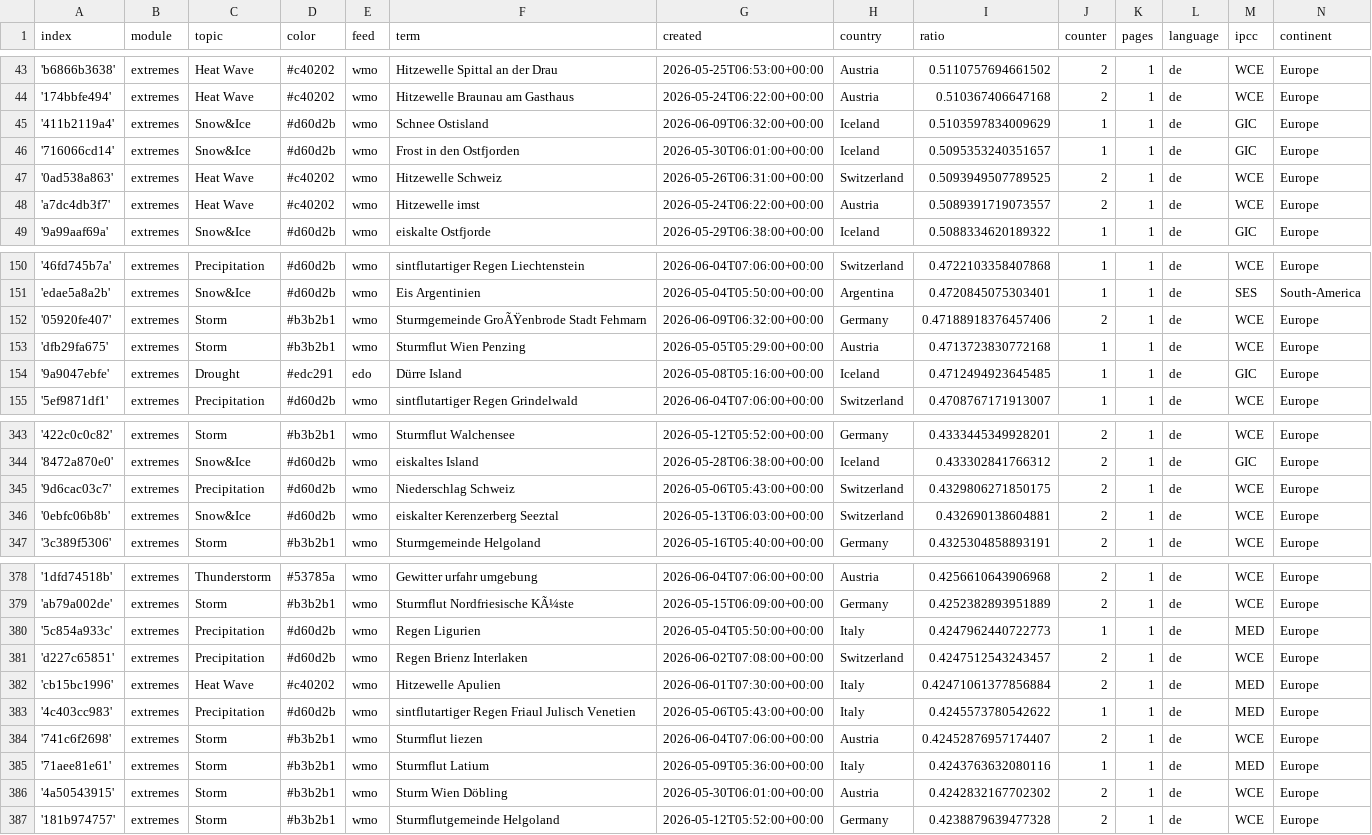
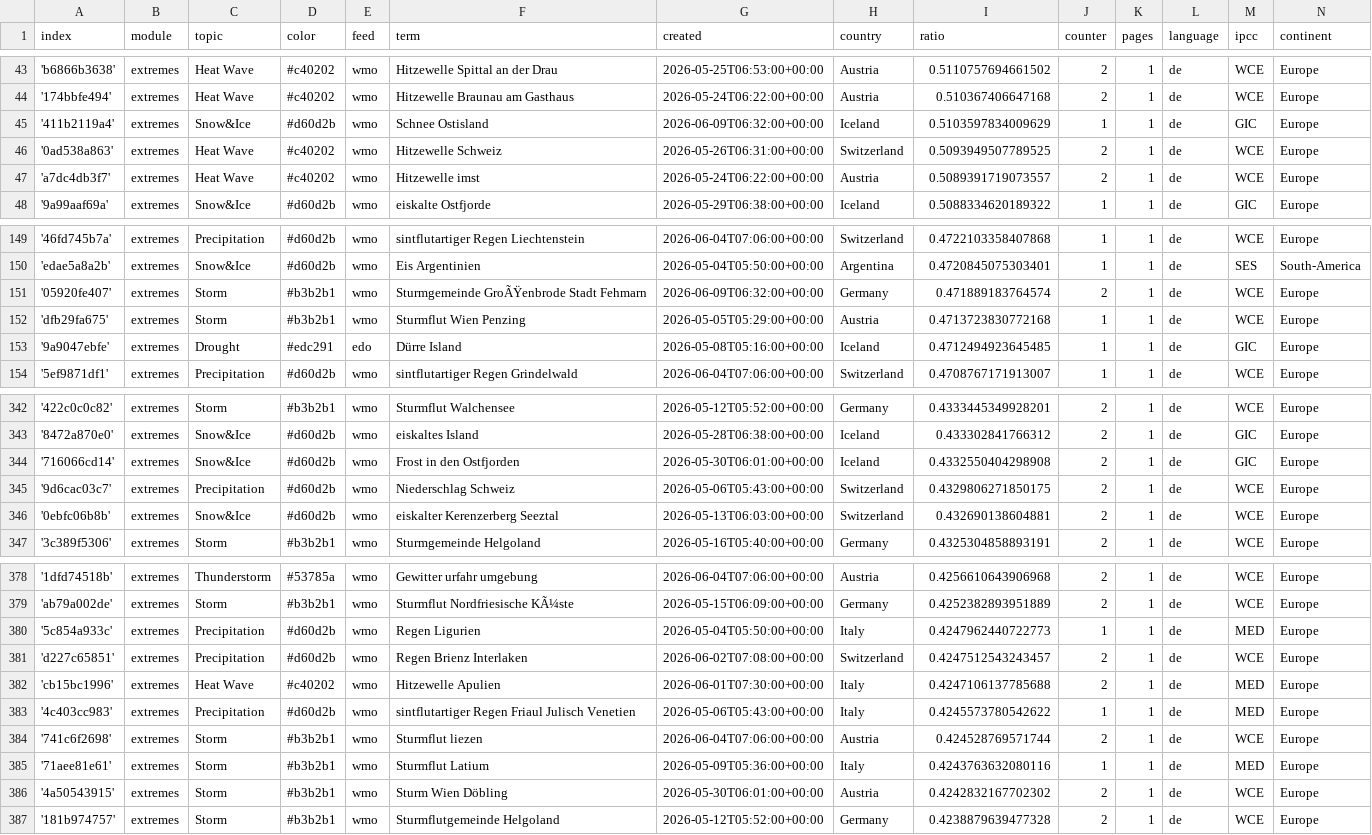
Before and after one commit to pg-ufr-news/germanExtremes, a CSV file: terms.csv, drawn as a sheet; only a part is shown, gaps mark what is left out.

Commit message:
Commit from GitHub Actions (harvest:0.0)

```diff
--- a/terms.csv
+++ b/terms.csv
@@ -45,3 +45,2 @@ index,module,topic,color,feed,term,created,country,ratio,counter,pages,language,
 '411b2119a4',extremes,Snow&Ice,#d60d2b,wmo,Schnee Ostisland,2026-06-09T06:32:00+00:00,Iceland,0.5103597834009629,1,1,de,GIC,Europe
-'716066cd14',extremes,Snow&Ice,#d60d2b,wmo,Frost in den Ostfjorden,2026-05-30T06:01:00+00:00,Iceland,0.5095353240351657,1,1,de,GIC,Europe
 '0ad538a863',extremes,Heat Wave,#c40202,wmo,Hitzewelle Schweiz,2026-05-26T06:31:00+00:00,Switzerland,0.5093949507789525,2,1,de,WCE,Europe
@@ -151,3 +150,3 @@ index,module,topic,color,feed,term,created,country,ratio,counter,pages,language,
 'edae5a8a2b',extremes,Snow&Ice,#d60d2b,wmo,Eis Argentinien,2026-05-04T05:50:00+00:00,Argentina,0.4720845075303401,1,1,de,SES,South-America
-'05920fe407',extremes,Storm,#b3b2b1,wmo,Sturmgemeinde GroÃŸenbrode Stadt Fehmarn,2026-06-09T06:32:00+00:00,Germany,0.47188918376457406,2,1,de,WCE,Europe
+'05920fe407',extremes,Storm,#b3b2b1,wmo,Sturmgemeinde GroÃŸenbrode Stadt Fehmarn,2026-06-09T06:32:00+00:00,Germany,0.471889183764574,2,1,de,WCE,Europe
 'dfb29fa675',extremes,Storm,#b3b2b1,wmo,Sturmflut Wien Penzing,2026-05-05T05:29:00+00:00,Austria,0.4713723830772168,1,1,de,WCE,Europe
@@ -344,2 +343,3 @@ index,module,topic,color,feed,term,created,country,ratio,counter,pages,language,
 '8472a870e0',extremes,Snow&Ice,#d60d2b,wmo,eiskaltes Island,2026-05-28T06:38:00+00:00,Iceland,0.433302841766312,2,1,de,GIC,Europe
+'716066cd14',extremes,Snow&Ice,#d60d2b,wmo,Frost in den Ostfjorden,2026-05-30T06:01:00+00:00,Iceland,0.4332550404298908,2,1,de,GIC,Europe
 '9d6cac03c7',extremes,Precipitation,#d60d2b,wmo,Niederschlag Schweiz,2026-05-06T05:43:00+00:00,Switzerland,0.4329806271850175,2,1,de,WCE,Europe
@@ -381,5 +381,5 @@ index,module,topic,color,feed,term,created,country,ratio,counter,pages,language,
 'd227c65851',extremes,Precipitation,#d60d2b,wmo,Regen Brienz Interlaken,2026-06-02T07:08:00+00:00,Switzerland,0.4247512543243457,2,1,de,WCE,Europe
-'cb15bc1996',extremes,Heat Wave,#c40202,wmo,Hitzewelle Apulien,2026-06-01T07:30:00+00:00,Italy,0.42471061377856884,2,1,de,MED,Europe
+'cb15bc1996',extremes,Heat Wave,#c40202,wmo,Hitzewelle Apulien,2026-06-01T07:30:00+00:00,Italy,0.4247106137785688,2,1,de,MED,Europe
 '4c403cc983',extremes,Precipitation,#d60d2b,wmo,sintflutartiger Regen Friaul Julisch Venetien,2026-05-06T05:43:00+00:00,Italy,0.4245573780542622,1,1,de,MED,Europe
-'741c6f2698',extremes,Storm,#b3b2b1,wmo,Sturmflut liezen,2026-06-04T07:06:00+00:00,Austria,0.42452876957174407,2,1,de,WCE,Europe
+'741c6f2698',extremes,Storm,#b3b2b1,wmo,Sturmflut liezen,2026-06-04T07:06:00+00:00,Austria,0.424528769571744,2,1,de,WCE,Europe
 '71aee81e61',extremes,Storm,#b3b2b1,wmo,Sturmflut Latium,2026-05-09T05:36:00+00:00,Italy,0.4243763632080116,1,1,de,MED,Europe
```
